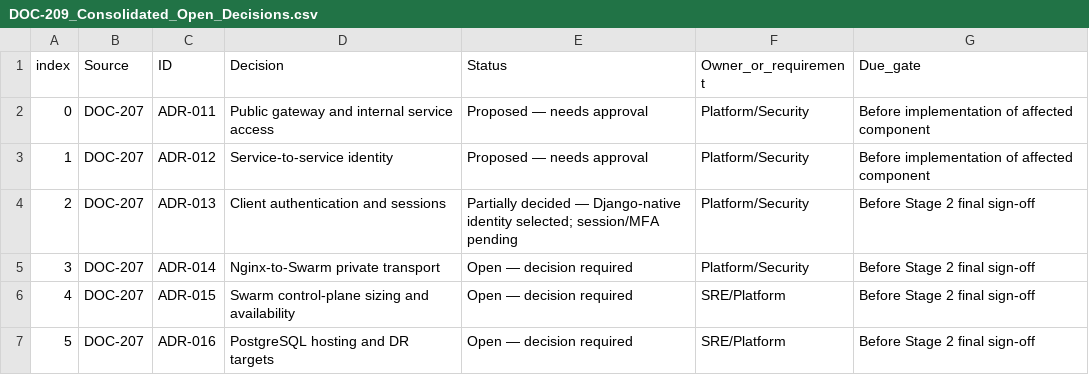
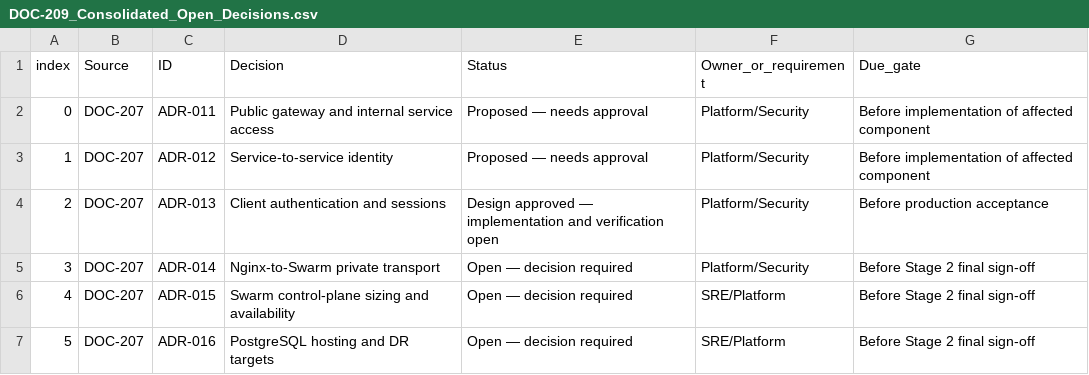
Before and after one commit to Markcino/KoloVibe, a CSV file: docs/architecture/DOC-209_Consolidated_Open_Decisions.csv, drawn as a sheet; only a part is shown.

```diff
--- a/docs/architecture/DOC-209_Consolidated_Open_Decisions.csv
+++ b/docs/architecture/DOC-209_Consolidated_Open_Decisions.csv
@@ -3,3 +3,3 @@ index,Source,ID,Decision,Status,Owner_or_requirement,Due_gate
 1,DOC-207,ADR-012,Service-to-service identity,Proposed — needs approval,Platform/Security,Before implementation of affected component
-2,DOC-207,ADR-013,Client authentication and sessions,Partially decided — Django-native identity selected; session/MFA pending,Platform/Security,Before Stage 2 final sign-off
+2,DOC-207,ADR-013,Client authentication and sessions,Design approved — implementation and verification open,Platform/Security,Before production acceptance
 3,DOC-207,ADR-014,Nginx-to-Swarm private transport,Open — decision required,Platform/Security,Before Stage 2 final sign-off
```
Also changed, not shown: docs/architecture/DOC-207_ADR_Register.csv, docs/architecture/DOC-207_Open_Decision_Log.csv, 21 other files.
